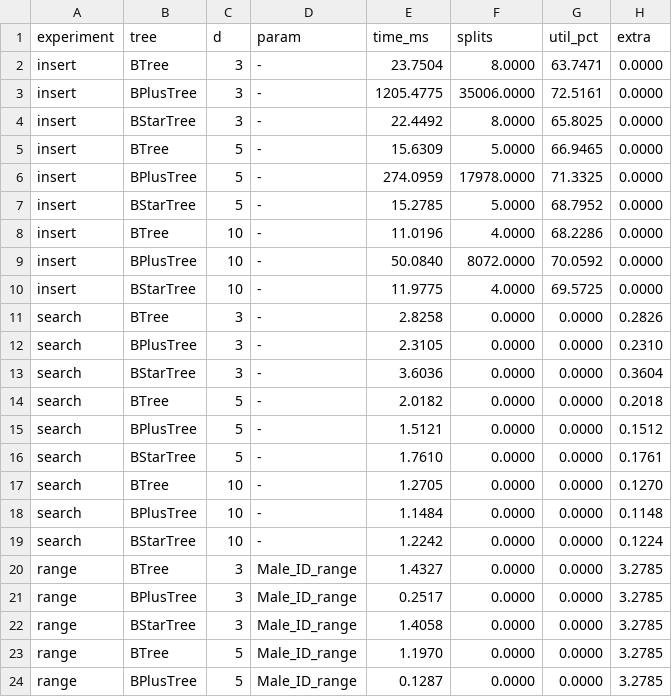
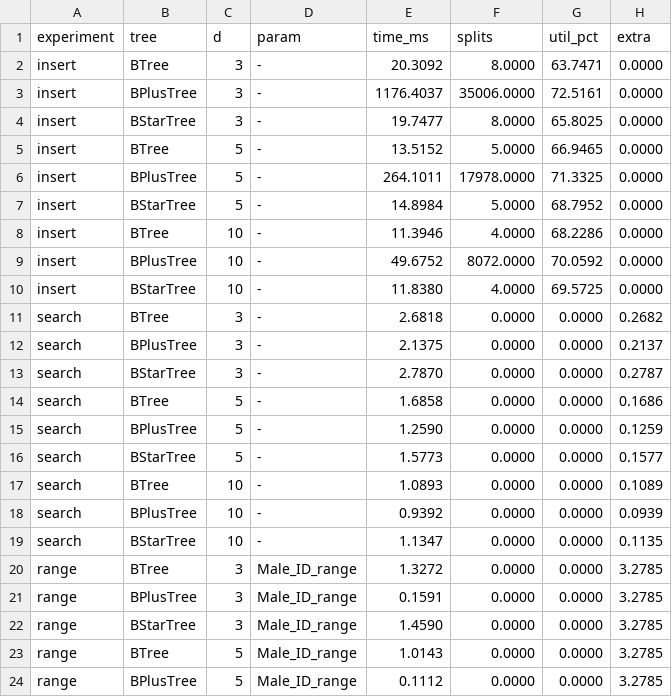
Before and after one commit to stadymoon/cse321-btree, a CSV file: results.csv, drawn as a sheet; only a part is shown; the diff covers the shown part only.

```diff
--- a/results.csv
+++ b/results.csv
@@ -1,24 +1,24 @@
 experiment,tree,d,param,time_ms,splits,util_pct,extra
-insert,BTree,3,-,23.7504,8.0000,63.7471,0.0000
-insert,BPlusTree,3,-,1205.4775,35006.0000,72.5161,0.0000
-insert,BStarTree,3,-,22.4492,8.0000,65.8025,0.0000
-insert,BTree,5,-,15.6309,5.0000,66.9465,0.0000
-insert,BPlusTree,5,-,274.0959,17978.0000,71.3325,0.0000
-insert,BStarTree,5,-,15.2785,5.0000,68.7952,0.0000
-insert,BTree,10,-,11.0196,4.0000,68.2286,0.0000
-insert,BPlusTree,10,-,50.0840,8072.0000,70.0592,0.0000
-insert,BStarTree,10,-,11.9775,4.0000,69.5725,0.0000
-search,BTree,3,-,2.8258,0.0000,0.0000,0.2826
-search,BPlusTree,3,-,2.3105,0.0000,0.0000,0.2310
-search,BStarTree,3,-,3.6036,0.0000,0.0000,0.3604
-search,BTree,5,-,2.0182,0.0000,0.0000,0.2018
-search,BPlusTree,5,-,1.5121,0.0000,0.0000,0.1512
-search,BStarTree,5,-,1.7610,0.0000,0.0000,0.1761
-search,BTree,10,-,1.2705,0.0000,0.0000,0.1270
-search,BPlusTree,10,-,1.1484,0.0000,0.0000,0.1148
-search,BStarTree,10,-,1.2242,0.0000,0.0000,0.1224
-range,BTree,3,Male_ID_range,1.4327,0.0000,0.0000,3.2785
-range,BPlusTree,3,Male_ID_range,0.2517,0.0000,0.0000,3.2785
-range,BStarTree,3,Male_ID_range,1.4058,0.0000,0.0000,3.2785
-range,BTree,5,Male_ID_range,1.1970,0.0000,0.0000,3.2785
-range,BPlusTree,5,Male_ID_range,0.1287,0.0000,0.0000,3.2785
+insert,BTree,3,-,20.3092,8.0000,63.7471,0.0000
+insert,BPlusTree,3,-,1176.4037,35006.0000,72.5161,0.0000
+insert,BStarTree,3,-,19.7477,8.0000,65.8025,0.0000
+insert,BTree,5,-,13.5152,5.0000,66.9465,0.0000
+insert,BPlusTree,5,-,264.1011,17978.0000,71.3325,0.0000
+insert,BStarTree,5,-,14.8984,5.0000,68.7952,0.0000
+insert,BTree,10,-,11.3946,4.0000,68.2286,0.0000
+insert,BPlusTree,10,-,49.6752,8072.0000,70.0592,0.0000
+insert,BStarTree,10,-,11.8380,4.0000,69.5725,0.0000
+search,BTree,3,-,2.6818,0.0000,0.0000,0.2682
+search,BPlusTree,3,-,2.1375,0.0000,0.0000,0.2137
+search,BStarTree,3,-,2.7870,0.0000,0.0000,0.2787
+search,BTree,5,-,1.6858,0.0000,0.0000,0.1686
+search,BPlusTree,5,-,1.2590,0.0000,0.0000,0.1259
+search,BStarTree,5,-,1.5773,0.0000,0.0000,0.1577
+search,BTree,10,-,1.0893,0.0000,0.0000,0.1089
+search,BPlusTree,10,-,0.9392,0.0000,0.0000,0.0939
+search,BStarTree,10,-,1.1347,0.0000,0.0000,0.1135
+range,BTree,3,Male_ID_range,1.3272,0.0000,0.0000,3.2785
+range,BPlusTree,3,Male_ID_range,0.1591,0.0000,0.0000,3.2785
+range,BStarTree,3,Male_ID_range,1.4590,0.0000,0.0000,3.2785
+range,BTree,5,Male_ID_range,1.0143,0.0000,0.0000,3.2785
+range,BPlusTree,5,Male_ID_range,0.1112,0.0000,0.0000,3.2785
```
Also changed, not shown: 22 edited cells elsewhere in this file, 1 other file.
